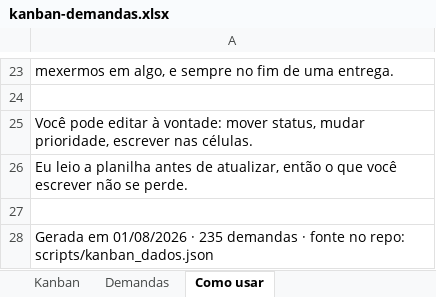
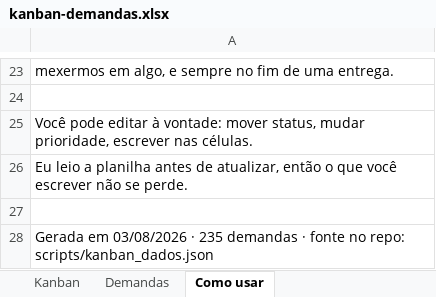
Before and after one commit to matheusguedes-ai/persona-compass-suite, an Excel workbook: kanban-demandas.xlsx, sheet Como usar, drawn as a sheet; only a part is shown, gaps mark what is left out; values as stored, in another font and other column widths than the file's, no borders; the diff names each change by its address in the sheet, - before the commit and + after, or states it on an @@ line.

```diff
--- a/kanban-demandas.xlsx (sheet Como usar)
+++ b/kanban-demandas.xlsx (sheet Como usar)
-A28: Gerada em 01/08/2026 · 235…
+A28: Gerada em 03/08/2026 · 235…
```
Also changed, not shown: sheet Demandas, 1 other file.
